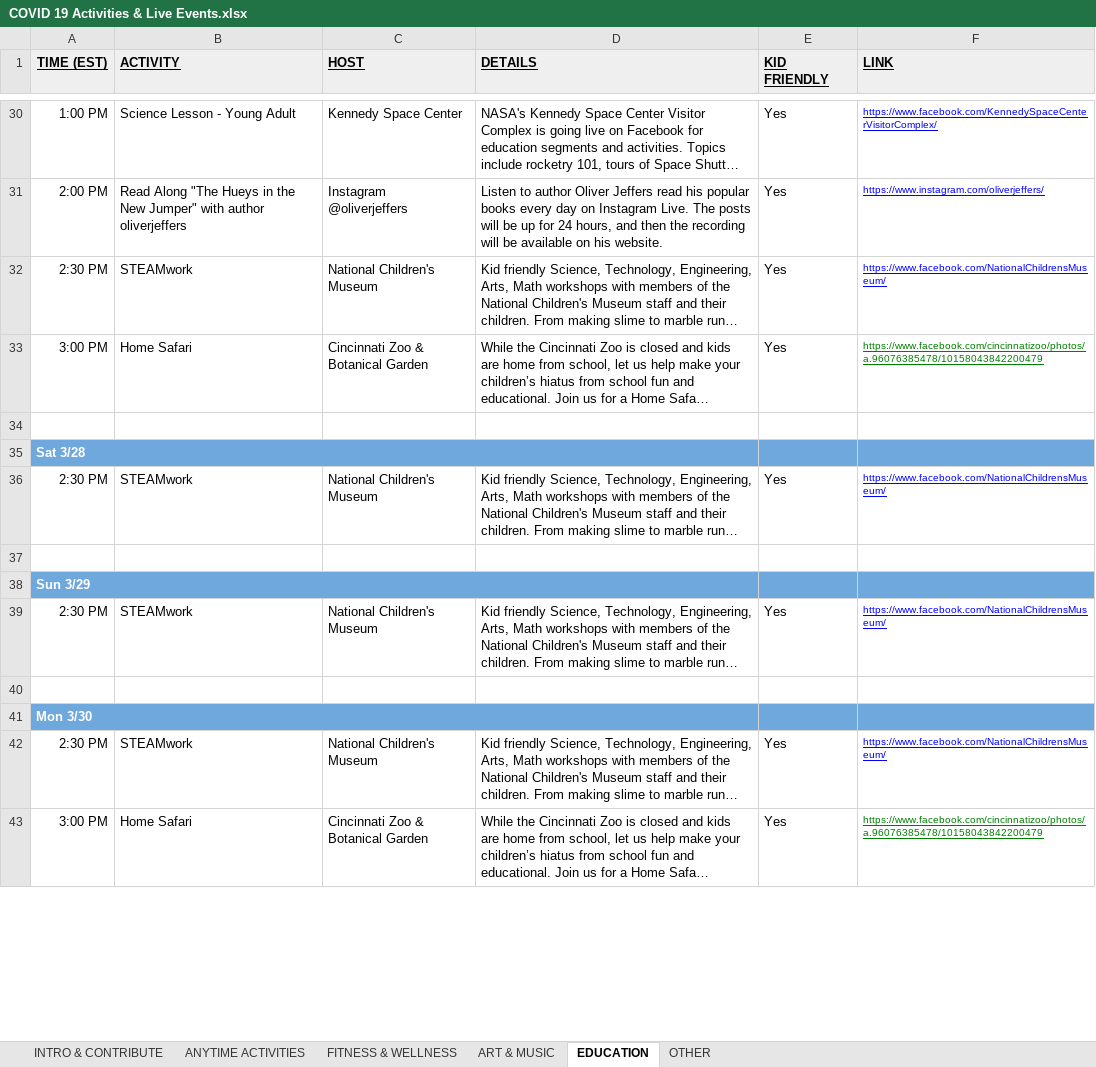
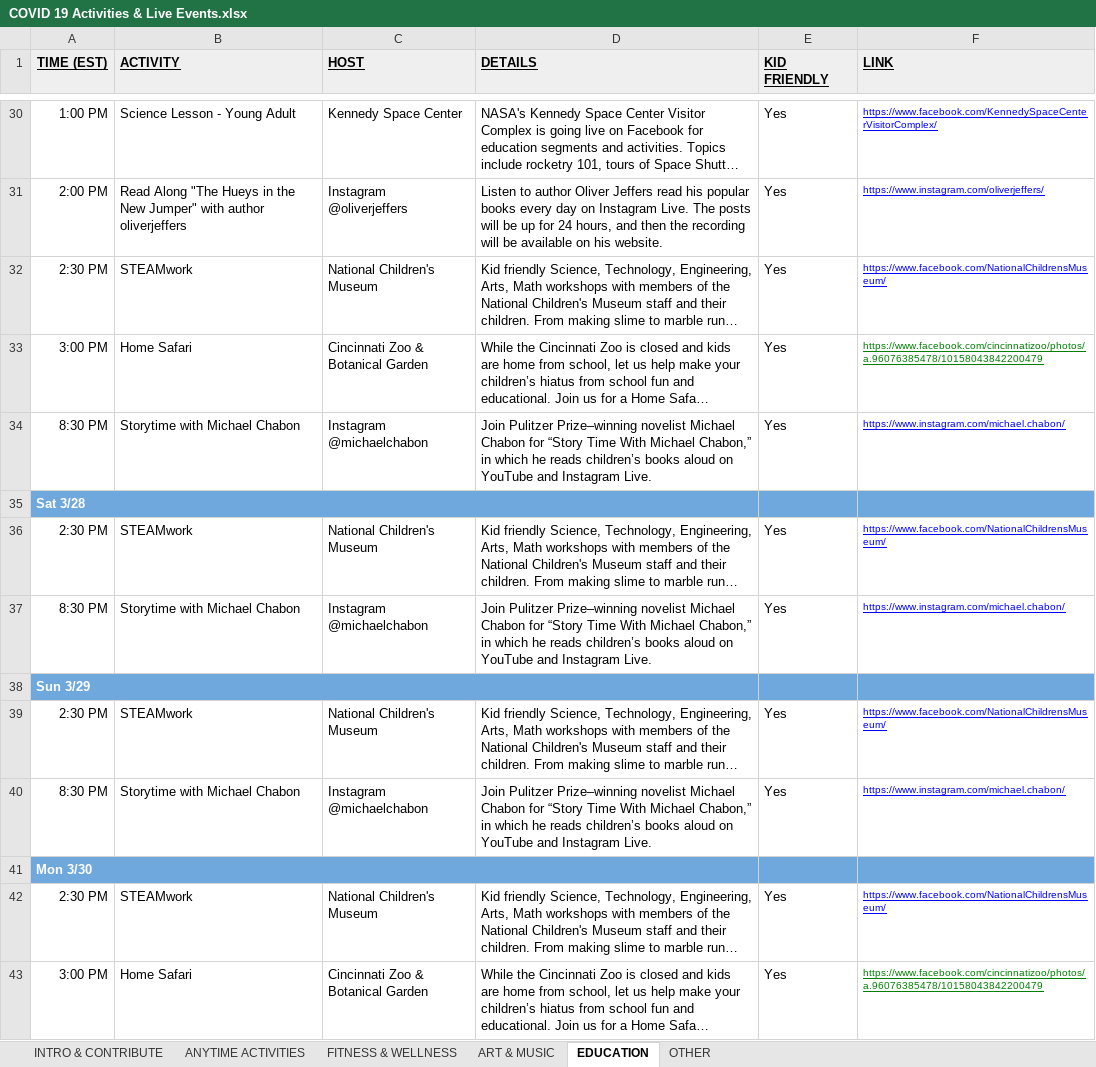
Before and after one commit to BrentonCozby/quarantine-cruise, an Excel workbook: public/data/COVID 19 Activities & Live Events.xlsx, sheet EDUCATION, drawn as a sheet; only a part is shown, gaps mark what is left out; long unchanged cells end in …; values as stored, in another font and other column widths than the file's, no borders; charts and pictures not drawn; the diff covers the shown part only; the diff names each change by its address in the sheet, - before the commit and + after, or states it on an @@ line.

```diff
--- a/public/data/COVID 19 Activities & Live Events.xlsx (sheet EDUCATION)
+++ b/public/data/COVID 19 Activities & Live Events.xlsx (sheet EDUCATION)
-row 34: (empty)
+row 34: 8:30 PM | Storytime with Michael Chabon | Instagram @michaelchabon | Join Pulitzer Prize–winning novelist Michael Chabon for “Story Time With Michael Chabon,” in which he reads children’s books aloud on YouTube and Instagram Live. | Yes | https://www.instagram.com/michael.chabon/
-row 37: (empty)
+row 37: 8:30 PM | Storytime with Michael Chabon | Instagram @michaelchabon | Join Pulitzer Prize–winning novelist Michael Chabon for “Story Time With Michael Chabon,” in which he reads children’s books aloud on YouTube and Instagram Live. | Yes | https://www.instagram.com/michael.chabon/
-row 40: (empty)
+row 40: 8:30 PM | Storytime with Michael Chabon | Instagram @michaelchabon | Join Pulitzer Prize–winning novelist Michael Chabon for “Story Time With Michael Chabon,” in which he reads children’s books aloud on YouTube and Instagram Live. | Yes | https://www.instagram.com/michael.chabon/
```
Also changed, not shown: 1 added row and 24 edited cells elsewhere in this sheet, sheet ANYTIME ACTIVITIES, 7 other files.
